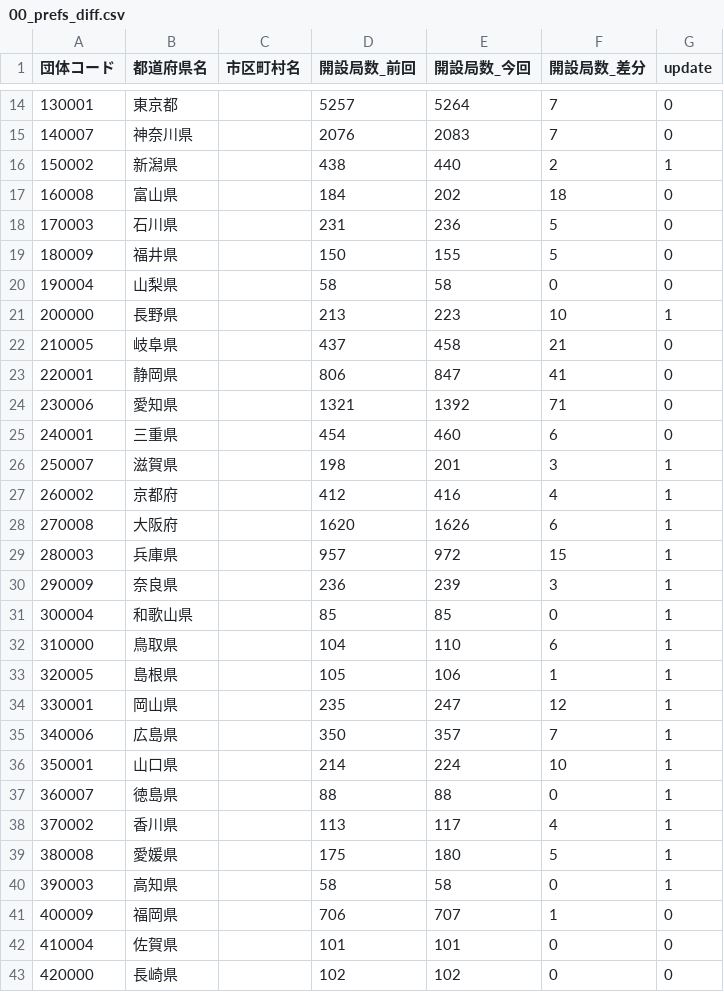
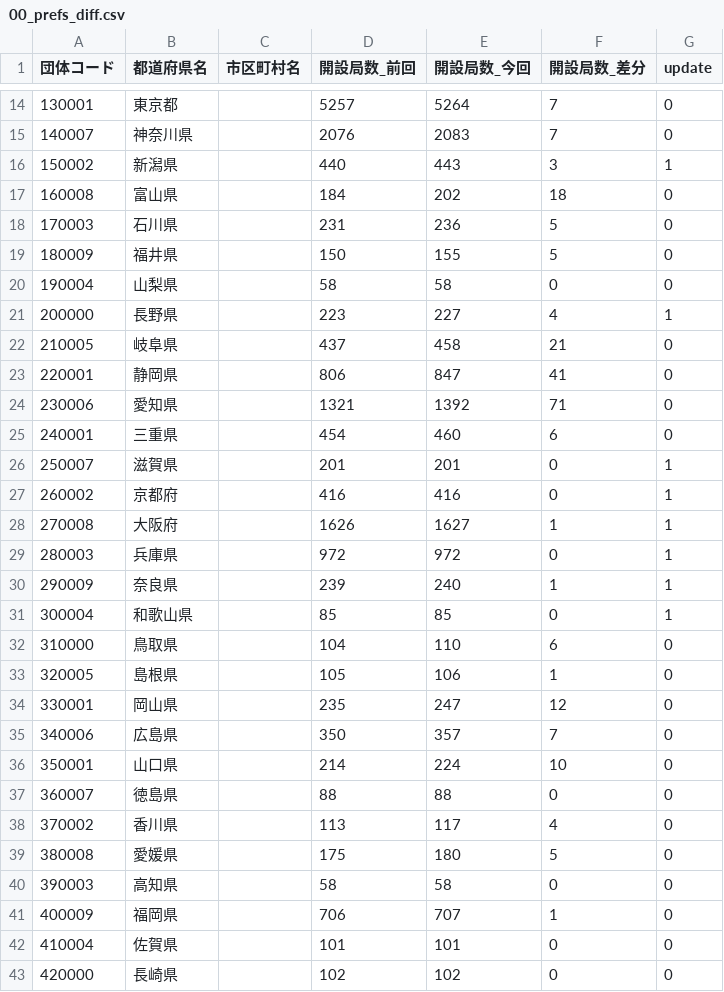
Before and after one commit to imabari/musen, a CSV file: 00_prefs_diff.csv, drawn as a sheet; only a part is shown, gaps mark what is left out; the diff covers the shown part only.

```diff
--- a/00_prefs_diff.csv
+++ b/00_prefs_diff.csv
@@ -15,3 +15,3 @@
 140007,神奈川県,,2076,2083,7,0
-150002,新潟県,,438,440,2,1
+150002,新潟県,,440,443,3,1
 160008,富山県,,184,202,18,0
@@ -20,3 +20,3 @@
 190004,山梨県,,58,58,0,0
-200000,長野県,,213,223,10,1
+200000,長野県,,223,227,4,1
 210005,岐阜県,,437,458,21,0
@@ -25,17 +25,17 @@
 240001,三重県,,454,460,6,0
-250007,滋賀県,,198,201,3,1
-260002,京都府,,412,416,4,1
-270008,大阪府,,1620,1626,6,1
-280003,兵庫県,,957,972,15,1
-290009,奈良県,,236,239,3,1
+250007,滋賀県,,201,201,0,1
+260002,京都府,,416,416,0,1
+270008,大阪府,,1626,1627,1,1
+280003,兵庫県,,972,972,0,1
+290009,奈良県,,239,240,1,1
 300004,和歌山県,,85,85,0,1
-310000,鳥取県,,104,110,6,1
-320005,島根県,,105,106,1,1
-330001,岡山県,,235,247,12,1
-340006,広島県,,350,357,7,1
-350001,山口県,,214,224,10,1
-360007,徳島県,,88,88,0,1
-370002,香川県,,113,117,4,1
-380008,愛媛県,,175,180,5,1
-390003,高知県,,58,58,0,1
+310000,鳥取県,,104,110,6,0
+320005,島根県,,105,106,1,0
+330001,岡山県,,235,247,12,0
+340006,広島県,,350,357,7,0
+350001,山口県,,214,224,10,0
+360007,徳島県,,88,88,0,0
+370002,香川県,,113,117,4,0
+380008,愛媛県,,175,180,5,0
+390003,高知県,,58,58,0,0
 400009,福岡県,,706,707,1,0
```
Also changed, not shown: 7 edited cells elsewhere in this file, 04_shinetsu_diff.csv, 07_kinki.csv, 2 other files.
